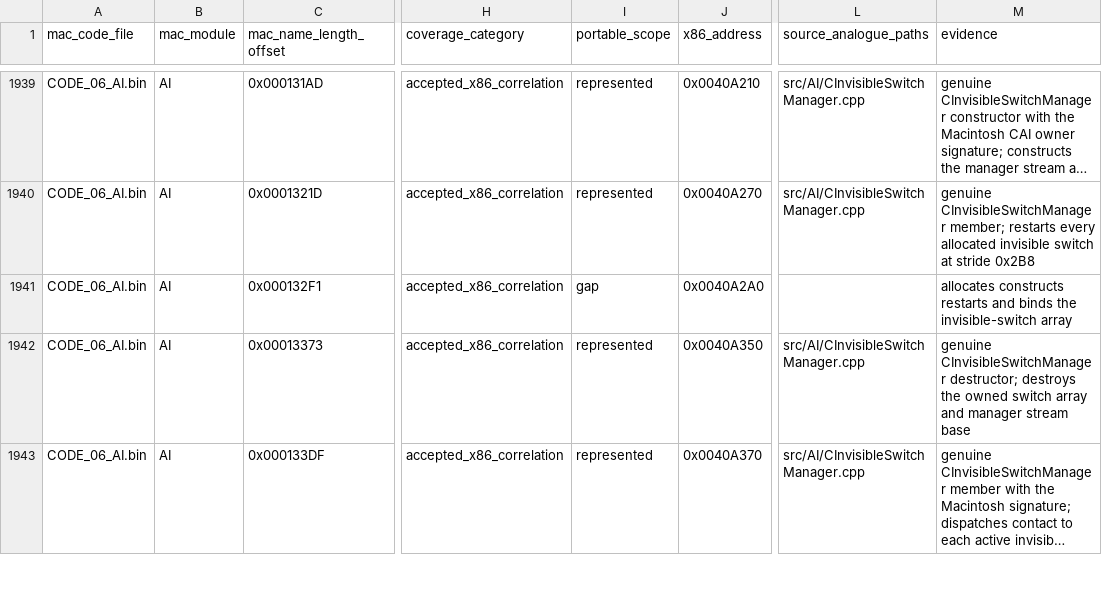
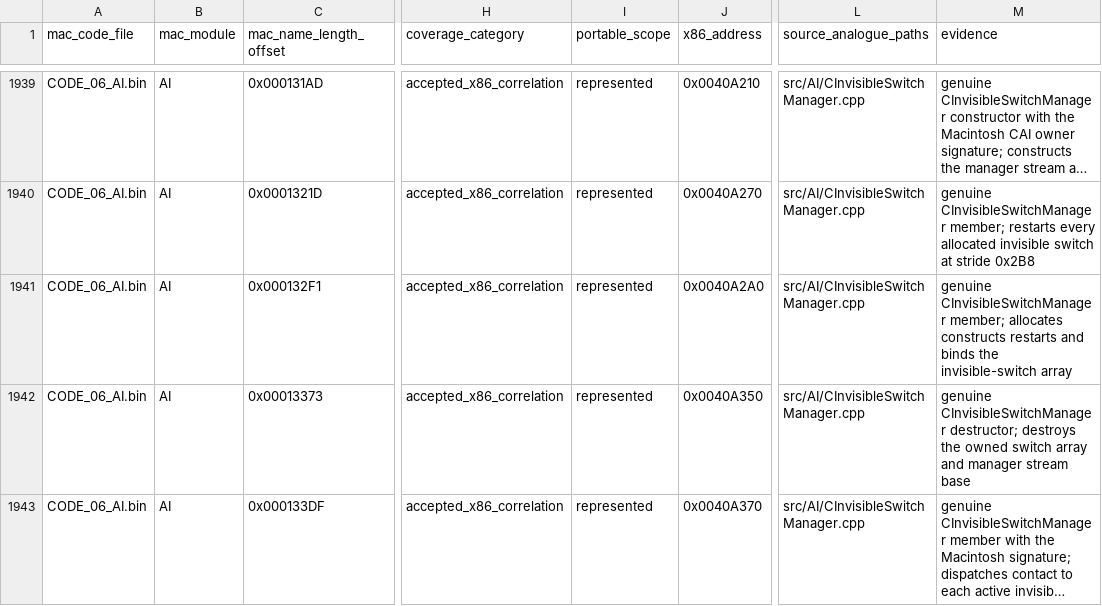
Before and after one commit to vonhoff/lemball-decomp, a CSV file: data/macintosh-symbol-coverage.csv, drawn as a sheet; only a part is shown, gaps mark what is left out; long unchanged cells end in …; the diff names each change by its address in the sheet, - before the commit and + after, or states it on an @@ line.

Commit message:
Restore invisible switch manager initialization ownership

```diff
--- a/data/macintosh-symbol-coverage.csv
+++ b/data/macintosh-symbol-coverage.csv
-I1941 (portable_scope): gap
+I1941 (portable_scope): represented
-L1941 (source_analogue_paths): (empty)
+L1941 (source_analogue_paths): src/AI/CInvisibleSwitchManager.cpp
-M1941 (evidence): allocates constructs…
+M1941 (evidence): genuine CInvisibleSwitchManager member; allocates constructs…
```
Also changed, not shown: data/objdiff-functions.csv, 5 other files.
